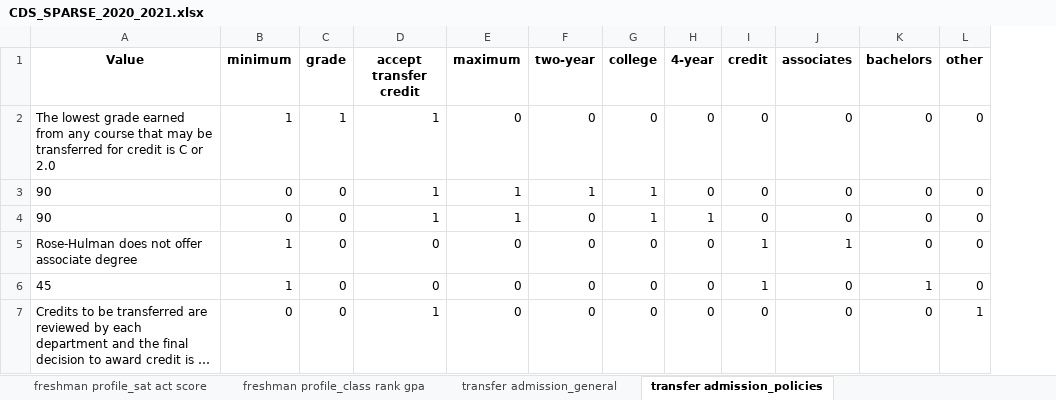
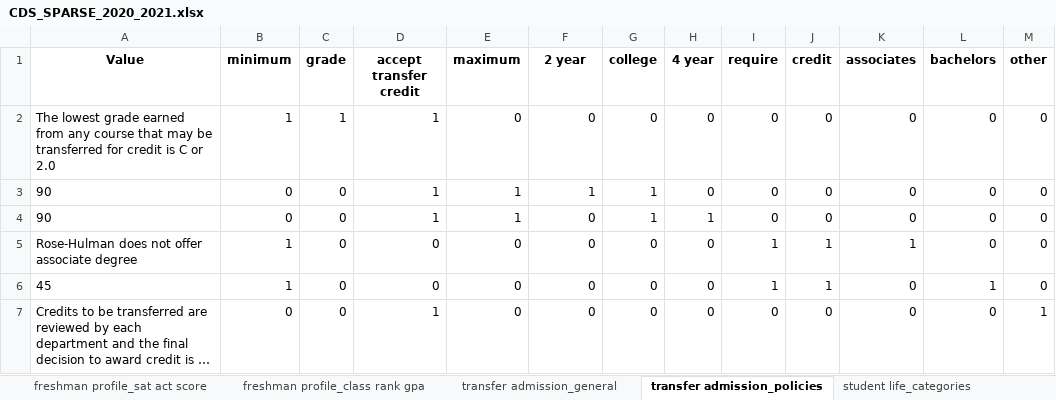
Before and after one commit to rhit-dingb/rhit_IRPA_2023, an Excel workbook: CDSData/CDS_SPARSE_2020_2021.xlsx, sheet transfer admission_policies, drawn as a sheet; long unchanged cells end in …; values as stored, in another font and other column widths than the file's, no borders; the diff names each change by its address in the sheet, - before the commit and + after, or states it on an @@ line.

```diff
--- a/CDSData/CDS_SPARSE_2020_2021.xlsx (sheet transfer admission_policies)
+++ b/CDSData/CDS_SPARSE_2020_2021.xlsx (sheet transfer admission_policies)
+sheet tab: student life_categories
+column I (require), rows 2-7: 0 | 0 | 0 | 1 | 1 | 0
-F1: two-year
+F1: 2 year
-H1: 4-year
+H1: 4 year
```
Also changed, not shown: sheet transfer admission_general, sheet freshman profile_sat act score, sheet freshman profile_percentile, sheet freshman profile_class rank gpa, sheet basis for selection, other sheet tabs, NewCDSDataFromClient/CDSQuestionAnswer_2020_2021.xlsx, 23 other files.
